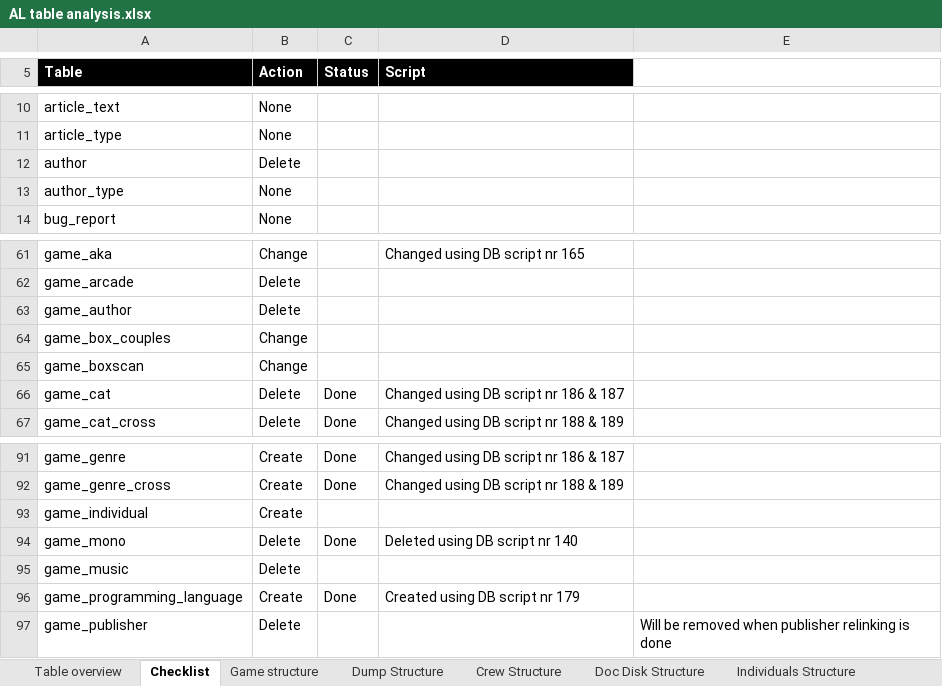
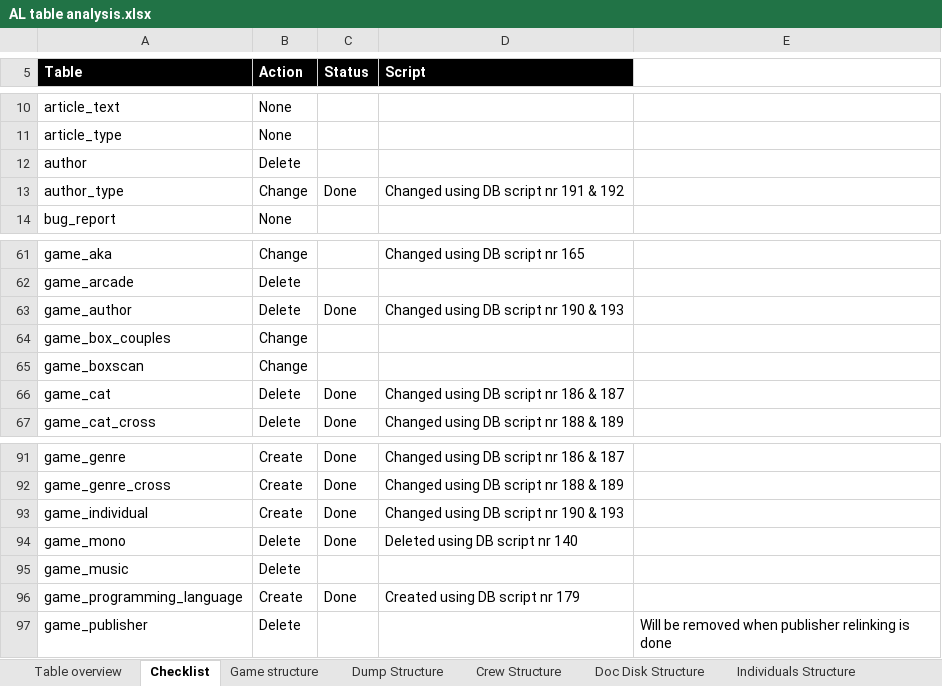
Before and after one commit to atari-legend/skins-and-docs, an Excel workbook: Technical documentation/AL table analysis.xlsx, sheet Checklist, drawn as a sheet; only a part is shown, gaps mark what is left out; values as stored, in another font and other column widths than the file's, no borders; conditional formats not drawn; the diff names each change by its address in the sheet, - before the commit and + after, or states it on an @@ line.

Commit message:
Game_individual conversion

```diff
--- a/Technical documentation/AL table analysis.xlsx (sheet Checklist)
+++ b/Technical documentation/AL table analysis.xlsx (sheet Checklist)
-B13 (Action): None
+B13 (Action): Change
-C13 (Status): (empty)
+C13 (Status): Done
-D13 (Script): (empty)
+D13 (Script): Changed using DB script nr 191 & 192
-C63 (Status): (empty)
+C63 (Status): Done
-D63 (Script): (empty)
+D63 (Script): Changed using DB script nr 190 & 193
-C93 (Status): (empty)
+C93 (Status): Done
-D93 (Script): (empty)
+D93 (Script): Changed using DB script nr 190 & 193
```
Also changed, not shown: sheet Table overview.
